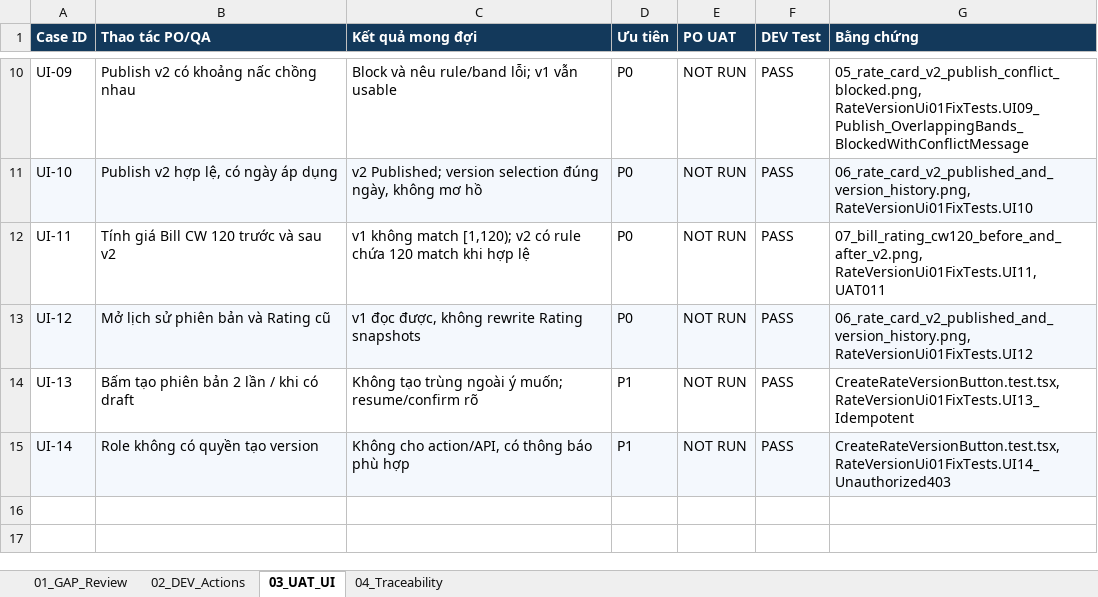
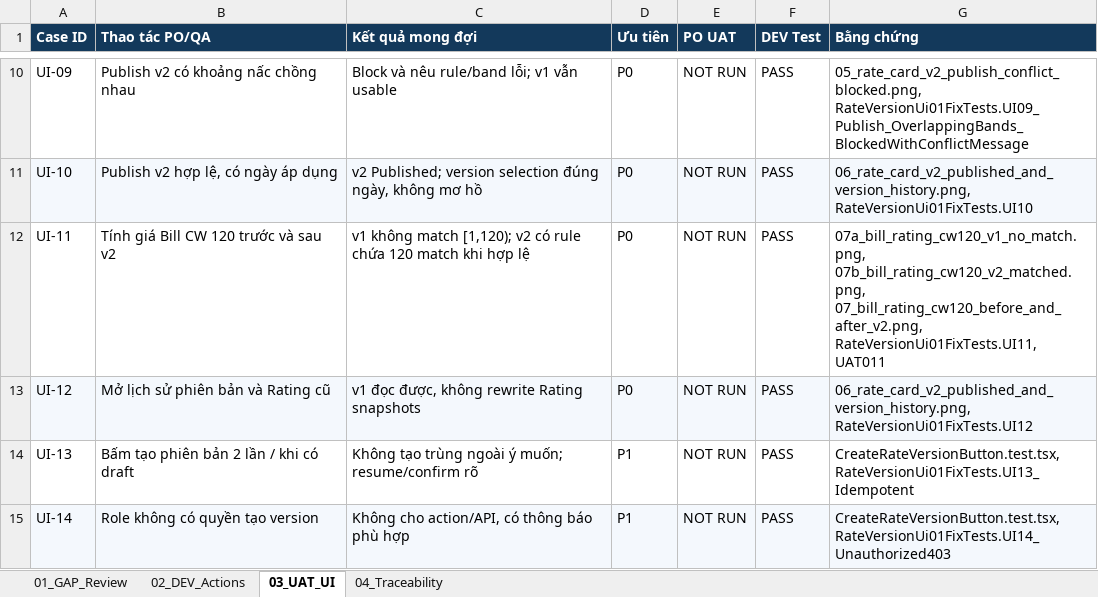
Before and after one commit to thanhquyen129/CMS, an Excel workbook: docs/po/24102026-LCMS_RATE_VERSION_UI_01_DEV_Fix_v1.1/LCMS_RATE_VERSION_UI_01_DEV_UAT_Matrix_v1.1_20261024.xlsx, sheet 03_UAT_UI, drawn as a sheet; only a part is shown, gaps mark what is left out; values as stored, in another font and other column widths than the file's, no borders; the diff names each change by its address in the sheet, - before the commit and + after, or states it on an @@ line.

Commit message:
fix(rate-card): resolve E2E rating match, full-page screenshots, conflict display, and matrix for RATE-VERSION-UI-01 v1.1

```diff
--- a/docs/po/24102026-LCMS_RATE_VERSION_UI_01_DEV_Fix_v1.1/LCMS_RATE_VERSION_UI_01_DEV_UAT_Matrix_v1.1_20261024.xlsx (sheet 03_UAT_UI)
+++ b/docs/po/24102026-LCMS_RATE_VERSION_UI_01_DEV_Fix_v1.1/LCMS_RATE_VERSION_UI_01_DEV_UAT_Matrix_v1.1_20261024.xlsx (sheet 03_UAT_UI)
-G12 (Bằng chứng): 07_bill_rating_cw120_before_and_after_v2.png, RateVersionUi01FixTests.UI11,…
+G12 (Bằng chứng): 07a_bill_rating_cw120_v1_no_match.png, 07b_bill_rating_cw120_v2_matched.png, 07_bill_rating_cw120_before_and_after_v2.png, RateVersionUi01FixTests.UI11,…
```
Also changed, not shown: sheet 02_DEV_Actions, 22 other files.
